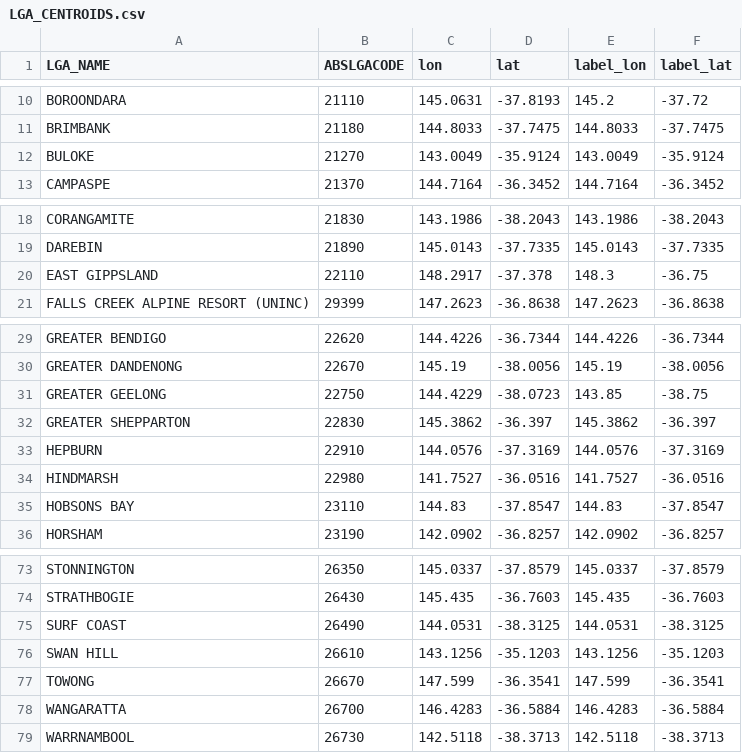
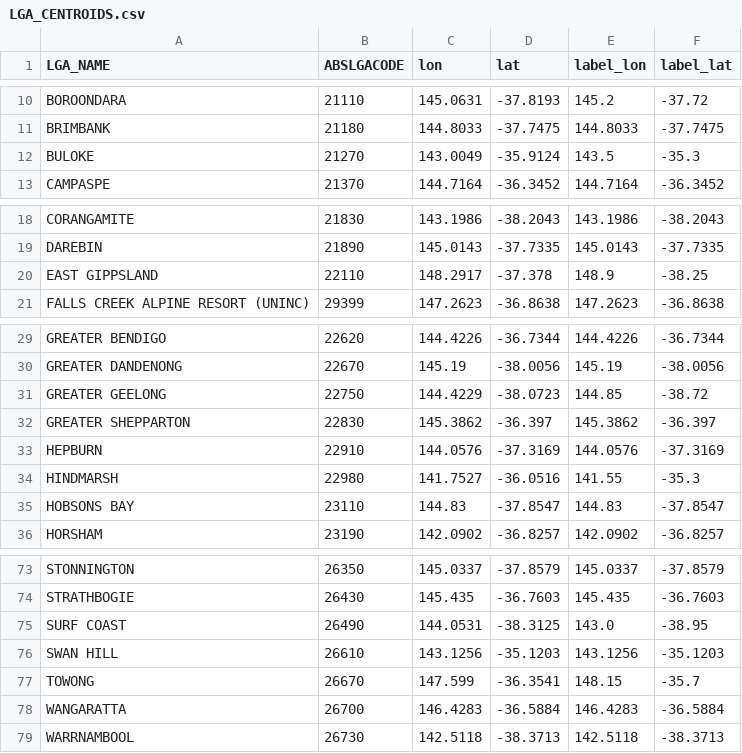
Before and after one commit to Deathlord4761/DV2, a CSV file: data/LGA_CENTROIDS.csv, drawn as a sheet; only a part is shown, gaps mark what is left out.

Commit message:
Fixed the drop downs and overlapping labels on the proportional symbol map.

```diff
--- a/data/LGA_CENTROIDS.csv
+++ b/data/LGA_CENTROIDS.csv
@@ -11,3 +11,3 @@ BOROONDARA,21110,145.0631,-37.8193,145.2,-37.72
 BRIMBANK,21180,144.8033,-37.7475,144.8033,-37.7475
-BULOKE,21270,143.0049,-35.9124,143.0049,-35.9124
+BULOKE,21270,143.0049,-35.9124,143.5,-35.3
 CAMPASPE,21370,144.7164,-36.3452,144.7164,-36.3452
@@ -19,3 +19,3 @@ CORANGAMITE,21830,143.1986,-38.2043,143.1986,-38.2043
 DAREBIN,21890,145.0143,-37.7335,145.0143,-37.7335
-EAST GIPPSLAND,22110,148.2917,-37.378,148.3,-36.75
+EAST GIPPSLAND,22110,148.2917,-37.378,148.9,-38.25
 FALLS CREEK ALPINE RESORT (UNINC),29399,147.2623,-36.8638,147.2623,-36.8638
@@ -30,6 +30,6 @@ GREATER BENDIGO,22620,144.4226,-36.7344,144.4226,-36.7344
 GREATER DANDENONG,22670,145.19,-38.0056,145.19,-38.0056
-GREATER GEELONG,22750,144.4229,-38.0723,143.85,-38.75
+GREATER GEELONG,22750,144.4229,-38.0723,144.85,-38.72
 GREATER SHEPPARTON,22830,145.3862,-36.397,145.3862,-36.397
 HEPBURN,22910,144.0576,-37.3169,144.0576,-37.3169
-HINDMARSH,22980,141.7527,-36.0516,141.7527,-36.0516
+HINDMARSH,22980,141.7527,-36.0516,141.55,-35.3
 HOBSONS BAY,23110,144.83,-37.8547,144.83,-37.8547
@@ -74,5 +74,5 @@ STONNINGTON,26350,145.0337,-37.8579,145.0337,-37.8579
 STRATHBOGIE,26430,145.435,-36.7603,145.435,-36.7603
-SURF COAST,26490,144.0531,-38.3125,144.0531,-38.3125
+SURF COAST,26490,144.0531,-38.3125,143.0,-38.95
 SWAN HILL,26610,143.1256,-35.1203,143.1256,-35.1203
-TOWONG,26670,147.599,-36.3541,147.599,-36.3541
+TOWONG,26670,147.599,-36.3541,148.15,-35.7
 WANGARATTA,26700,146.4283,-36.5884,146.4283,-36.5884
```
Also changed, not shown: 4 other files.
